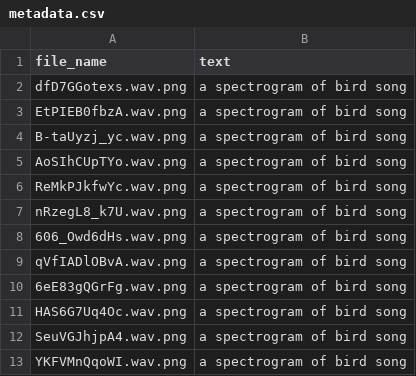
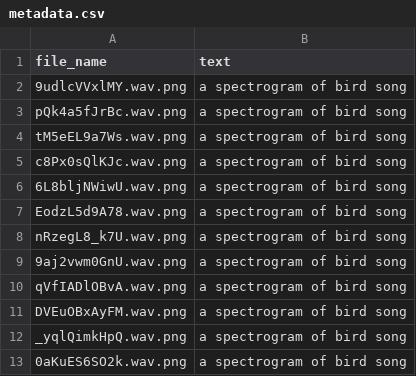
Before and after one commit to codingperks/sd-audio, a CSV file: data/AudioSet/spec/Bird vocalization-bird call-bird song/val/metadata.csv, drawn as a sheet.

```diff
--- a/data/AudioSet/spec/Bird vocalization-bird call-bird song/val/metadata.csv
+++ b/data/AudioSet/spec/Bird vocalization-bird call-bird song/val/metadata.csv
@@ -1,13 +1,13 @@
 file_name,text
-dfD7GGotexs.wav.png,a spectrogram of bird song
-EtPIEB0fbzA.wav.png,a spectrogram of bird song
-B-taUyzj_yc.wav.png,a spectrogram of bird song
-AoSIhCUpTYo.wav.png,a spectrogram of bird song
-ReMkPJkfwYc.wav.png,a spectrogram of bird song
+9udlcVVxlMY.wav.png,a spectrogram of bird song
+pQk4a5fJrBc.wav.png,a spectrogram of bird song
+tM5eEL9a7Ws.wav.png,a spectrogram of bird song
+c8Px0sQlKJc.wav.png,a spectrogram of bird song
+6L8bljNWiwU.wav.png,a spectrogram of bird song
+EodzL5d9A78.wav.png,a spectrogram of bird song
 nRzegL8_k7U.wav.png,a spectrogram of bird song
-606_Owd6dHs.wav.png,a spectrogram of bird song
+9aj2vwm0GnU.wav.png,a spectrogram of bird song
 qVfIADlOBvA.wav.png,a spectrogram of bird song
-6eE83gQGrFg.wav.png,a spectrogram of bird song
-HAS6G7Uq4Oc.wav.png,a spectrogram of bird song
-SeuVGJhjpA4.wav.png,a spectrogram of bird song
-YKFVMnQqoWI.wav.png,a spectrogram of bird song
+DVEuOBxAyFM.wav.png,a spectrogram of bird song
+_yqlQimkHpQ.wav.png,a spectrogram of bird song
+0aKuES6SO2k.wav.png,a spectrogram of bird song
```
Also changed, not shown: 12 other files.
